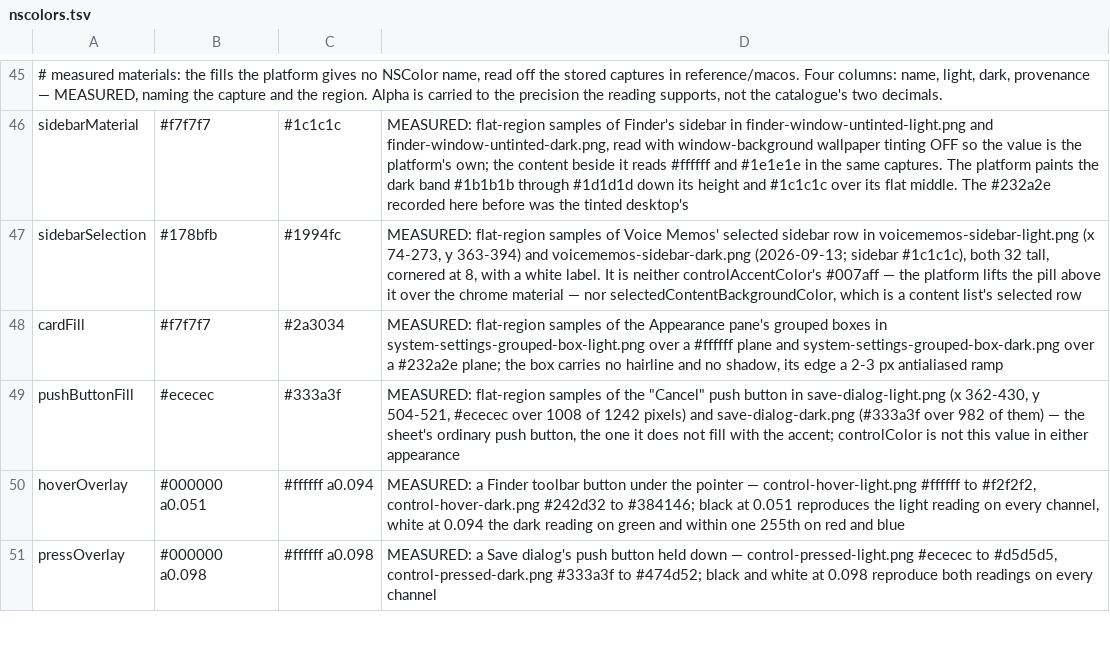
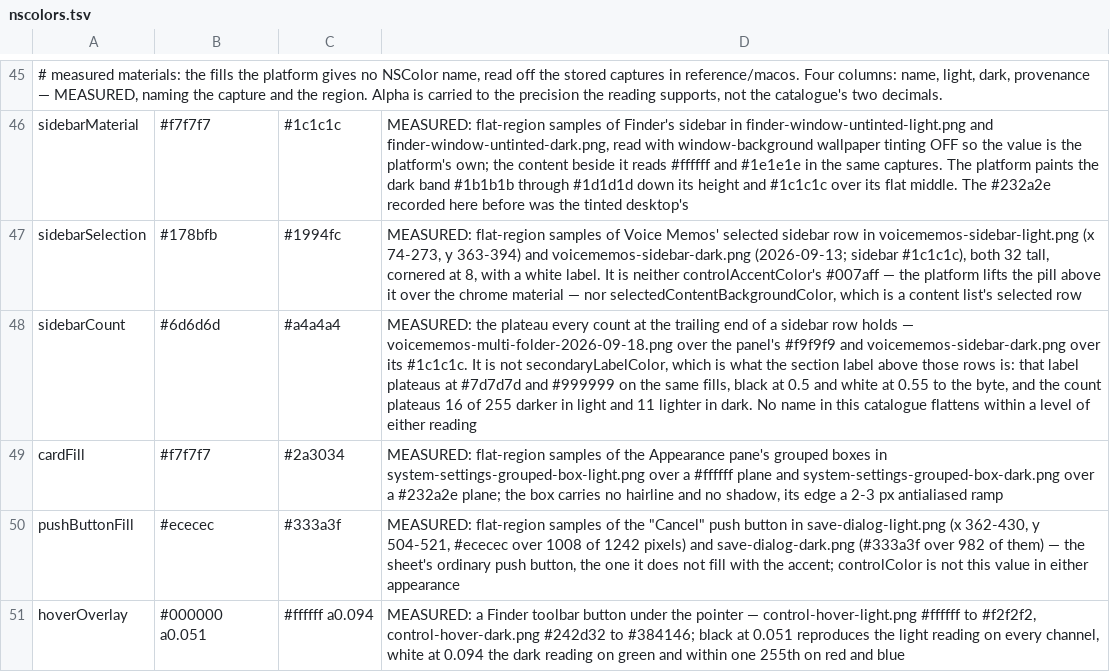
Before and after one commit to vibrantgio/.github, a TSV file: reference/macos/nscolors.tsv, drawn as a sheet; only a part is shown, gaps mark what is left out; the shorter side is filled out with more unchanged rows.

```diff
--- a/reference/macos/nscolors.tsv
+++ b/reference/macos/nscolors.tsv
@@ -47,2 +47,3 @@ sidebarMaterial	#f7f7f7	#1c1c1c	MEASURED: flat-region samples of Finder's sideba
 sidebarSelection	#178bfb	#1994fc	MEASURED: flat-region samples of Voice Memos' selected sidebar row in voicememos-sidebar-light.png (x 74-273, y 363-394) and voicememos-sidebar-dark.png (2026-09-13; sidebar #1c1c1c), both 32 tall, cornered at 8, with a white label. It is neither controlAccentColor's #007aff — the platform lifts the pill above it over the chrome material — nor selectedContentBackgroundColor, which is a content list's selected row
+sidebarCount	#6d6d6d	#a4a4a4	MEASURED: the plateau every count at the trailing end of a sidebar row holds — voicememos-multi-folder-2026-09-18.png over the panel's #f9f9f9 and voicememos-sidebar-dark.png over its #1c1c1c. It is not secondaryLabelColor, which is what the section label above those rows is: that label plateaus at #7d7d7d and #999999 on the same fills, black at 0.5 and white at 0.55 to the byte, and the count plateaus 16 of 255 darker in light and 11 lighter in dark. No name in this catalogue flattens within a level of either reading
 cardFill	#f7f7f7	#2a3034	MEASURED: flat-region samples of the Appearance pane's grouped boxes in system-settings-grouped-box-light.png over a #ffffff plane and system-settings-grouped-box-dark.png over a #232a2e plane; the box carries no hairline and no shadow, its edge a 2-3 px antialiased ramp
```
Also changed, not shown: 4 other files.
